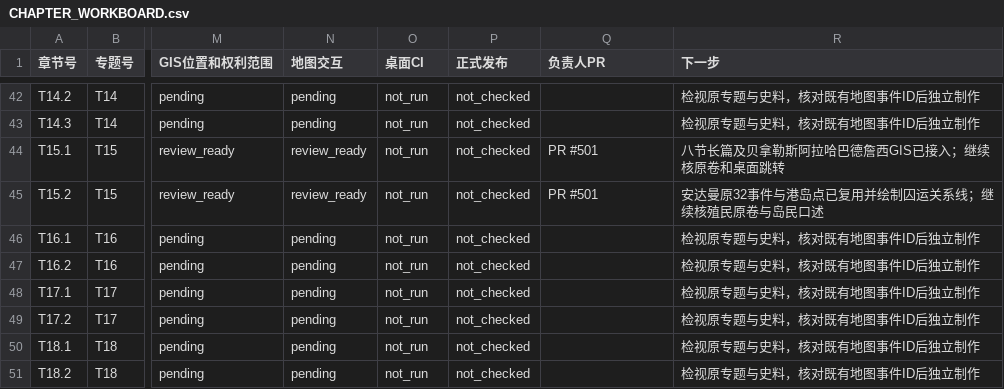
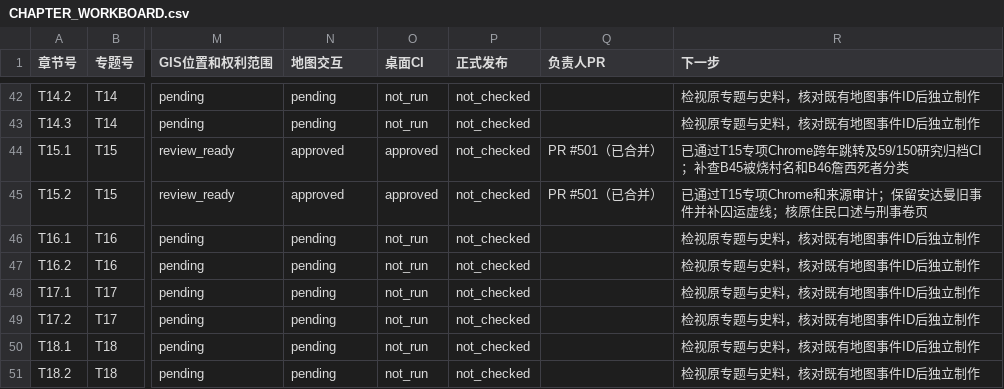
Before and after one commit to 1959124923wyz-sys/love-British-TV, a CSV file: research/19c/consolidated/CHAPTER_WORKBOARD.csv, drawn as a sheet; only a part is shown, gaps mark what is left out; the diff names each change by its address in the sheet, - before the commit and + after, or states it on an @@ line.

```diff
--- a/research/19c/consolidated/CHAPTER_WORKBOARD.csv
+++ b/research/19c/consolidated/CHAPTER_WORKBOARD.csv
-N44:N45 (地图交互): review_ready
+N44:N45 (地图交互): approved
-O44:O45 (桌面CI): not_run
+O44:O45 (桌面CI): approved
-Q44:Q45 (负责人PR): PR #501
+Q44:Q45 (负责人PR): PR #501（已合并）
-R44 (下一步): 八节长篇及贝拿勒斯阿拉哈巴德詹西GIS已接入；继续核原卷和桌面跳转
+R44 (下一步): 已通过T15专项Chrome跨年跳转及59/150研究归档CI；补查B45被烧村名和B46詹西死者分类
-R45 (下一步): 安达曼原32事件与港岛点已复用并绘制囚运关系线；继续核殖民原卷与岛民口述
+R45 (下一步): 已通过T15专项Chrome和来源审计；保留安达曼旧事件并补囚运虚线；核原住民口述与刑事卷页
```
Also changed, not shown: research/19c/consolidated/TOPIC_WORKBOARD.csv, 3 other files.
